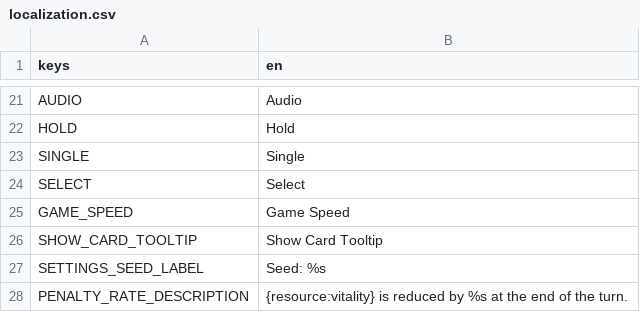
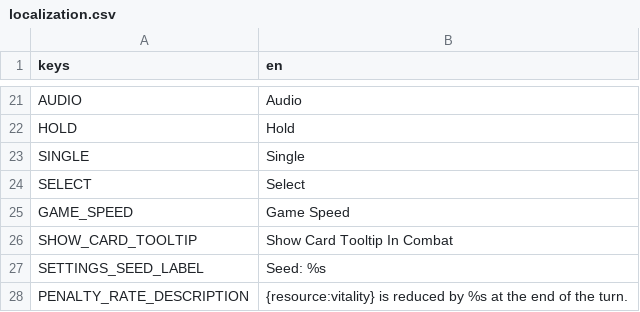
Before and after one commit to cyanglaz/garden, a CSV file: resources/localization/localization.csv, drawn as a sheet; only a part is shown, gaps mark what is left out.

```diff
--- a/resources/localization/localization.csv
+++ b/resources/localization/localization.csv
@@ -25,3 +25,3 @@ SELECT,"Select"
 GAME_SPEED,"Game Speed"
-SHOW_CARD_TOOLTIP,"Show Card Tooltip"
+SHOW_CARD_TOOLTIP,"Show Card Tooltip In Combat"
 SETTINGS_SEED_LABEL,"Seed: %s"
```
Also changed, not shown: 2 other files.
